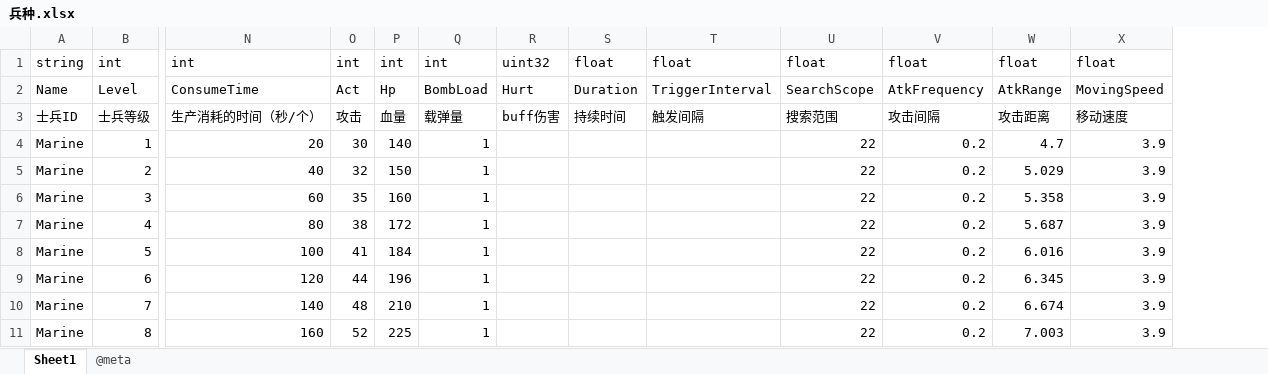
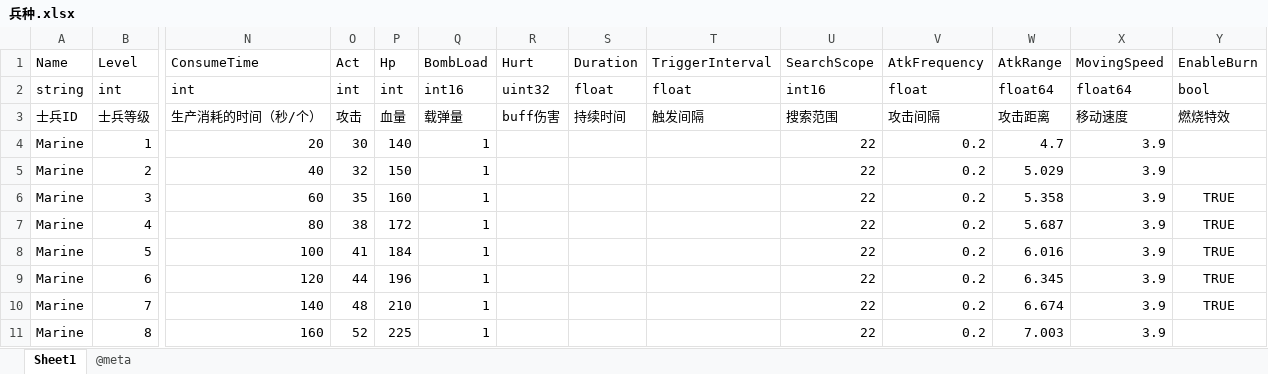
Before and after one commit to qi7chen/tabugen, an Excel workbook: examples/datasheet/兵种.xlsx, sheet Sheet1, drawn as a sheet; only a part is shown, gaps mark what is left out; values as stored, in another font and other column widths than the file's, no borders; conditional formats not drawn; removed rows and columns are numbered as before the commit, all else as after; rows hold the shown columns only; the diff names each change by its address in the sheet, - before the commit and + after, or states it on an @@ line.

Commit message:
update datasheet

```diff
--- a/examples/datasheet/兵种.xlsx (sheet Sheet1)
+++ b/examples/datasheet/兵种.xlsx (sheet Sheet1)
+column Y (EnableBurn), rows 3-10: 燃烧特效 |  |  | TRUE | TRUE | TRUE | TRUE | TRUE
-row 1: string | int | int | int | int | int | uint32 | float | float | float | float | float | float
+row 2: string | int | int | int | int | int16 | uint32 | float | float | int16 | float | float64 | float64 | bool
```
Also changed, not shown: sheet @meta, examples/datasheet/全局变量表.xlsx, examples/datasheet/新手任务.xlsx, 1 other file.
